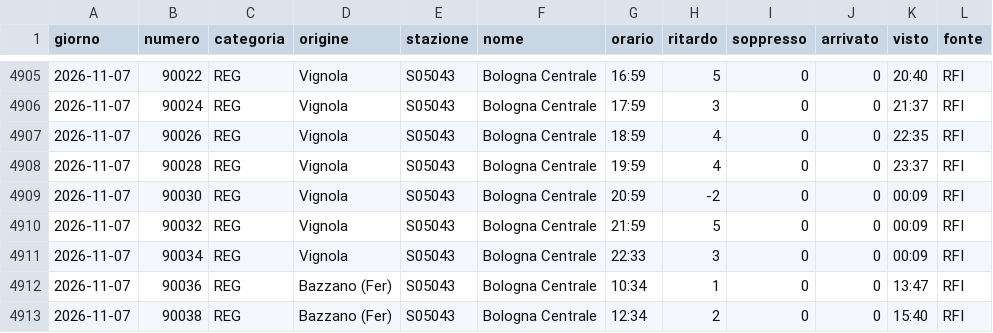
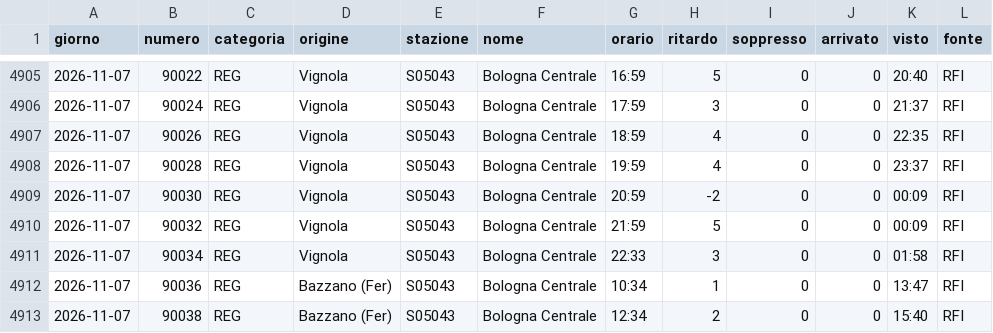
Before and after one commit to MJ83-collab/Binario-app, a CSV file: storico/giorni/2026-11-07.csv, drawn as a sheet; only a part is shown, gaps mark what is left out.

```diff
--- a/storico/giorni/2026-11-07.csv
+++ b/storico/giorni/2026-11-07.csv
@@ -4910,3 +4910,3 @@ giorno;numero;categoria;origine;stazione;nome;orario;ritardo;soppresso;arrivato;
 2026-11-07;90032;REG;Vignola;S05043;Bologna Centrale;21:59;5;0;0;00:09;RFI
-2026-11-07;90034;REG;Vignola;S05043;Bologna Centrale;22:33;3;0;0;00:09;RFI
+2026-11-07;90034;REG;Vignola;S05043;Bologna Centrale;22:33;3;0;0;01:58;RFI
 2026-11-07;90036;REG;Bazzano (Fer);S05043;Bologna Centrale;10:34;1;0;0;13:47;RFI
```
Also changed, not shown: storico/classifica-giorno.csv, storico/giorni/2026-11-08.csv, 2 other files.
